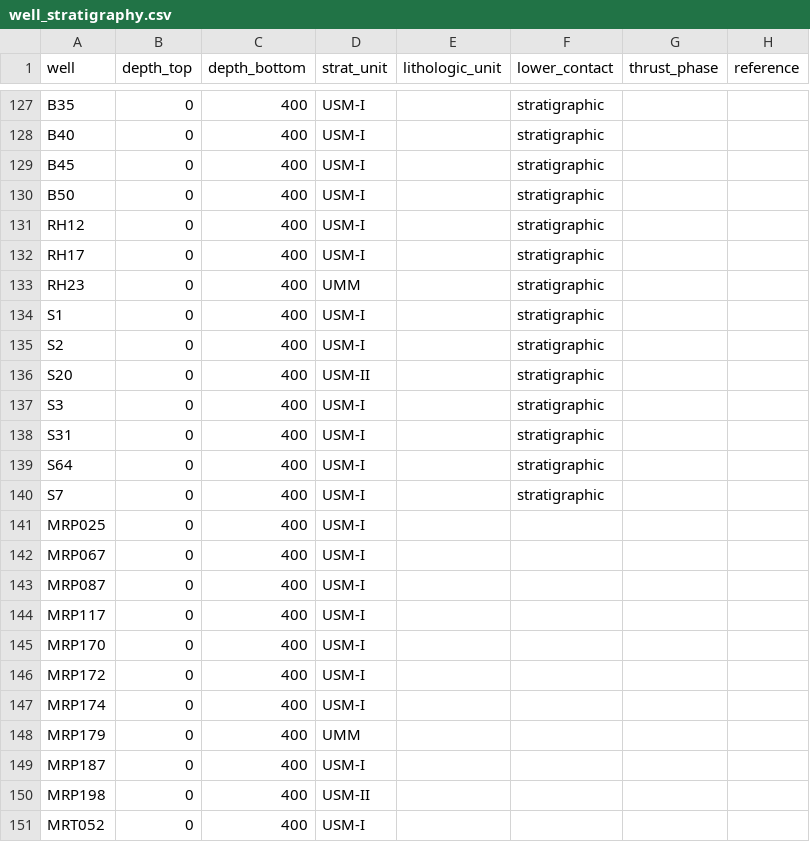
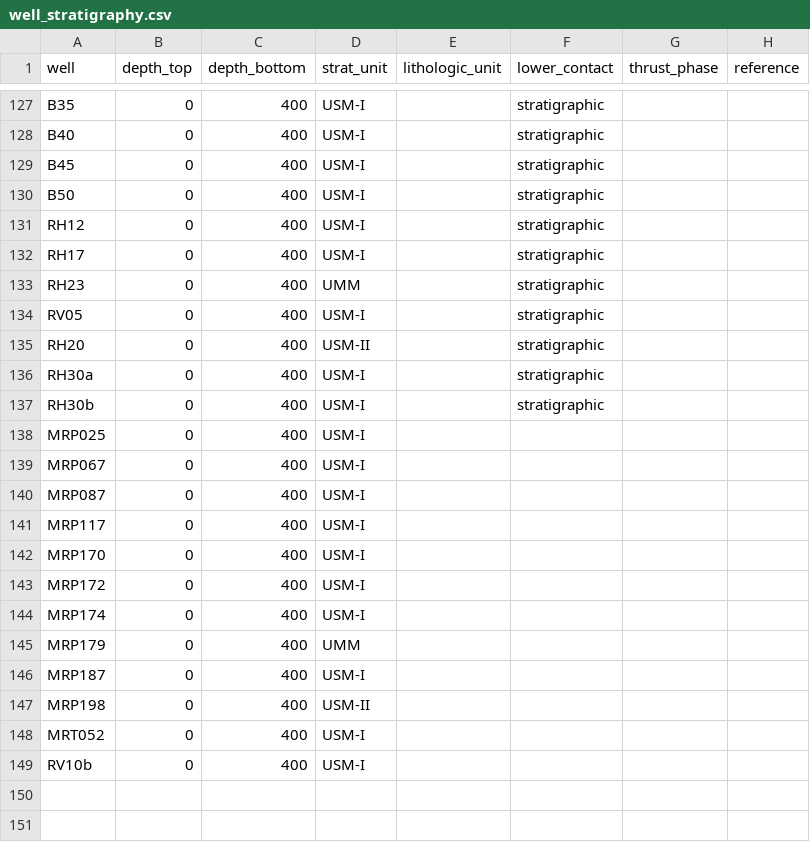
Before and after one commit to ElcoLuijendijk/pybasin, a CSV file: input_data/MB/well_stratigraphy.csv, drawn as a sheet; only a part is shown, gaps mark what is left out.

```diff
--- a/input_data/MB/well_stratigraphy.csv
+++ b/input_data/MB/well_stratigraphy.csv
@@ -133,9 +133,6 @@ RH17,0,400,USM-I,,stratigraphic,,
 RH23,0,400,UMM,,stratigraphic,,
-S1,0,400,USM-I,,stratigraphic,,
-S2,0,400,USM-I,,stratigraphic,,
-S20,0,400,USM-II,,stratigraphic,,
-S3,0,400,USM-I,,stratigraphic,,
-S31,0,400,USM-I,,stratigraphic,,
-S64,0,400,USM-I,,stratigraphic,,
-S7,0,400,USM-I,,stratigraphic,,
+RV05,0,400,USM-I,,stratigraphic,,
+RH20,0,400,USM-II,,stratigraphic,,
+RH30a,0,400,USM-I,,stratigraphic,,
+RH30b,0,400,USM-I,,stratigraphic,,
 MRP025,0,400,USM-I,,,,
@@ -151 +148,2 @@ MRP198,0,400,USM-II,,,,
 MRT052,0,400,USM-I,,,,
+RV10b,0,400,USM-I,,,,
```
Also changed, not shown: input_data/MB/AHe_data.csv, input_data/MB/vitrinite_reflectance.csv, 12 other files.
